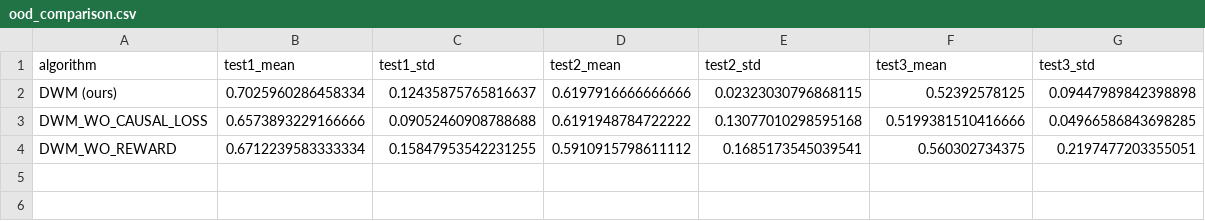
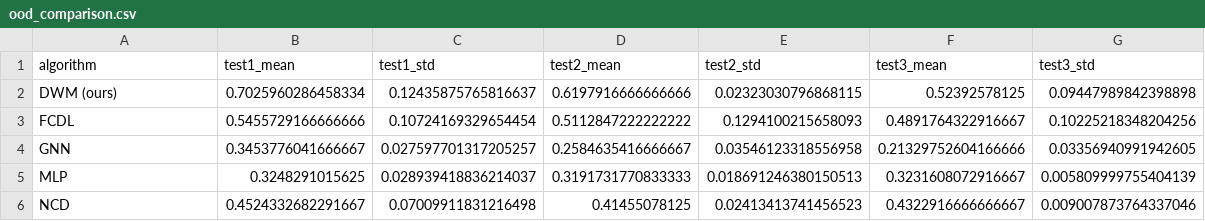
Before and after one commit to zhiyu-zhao-ucas/dwm, a CSV file: result/csv/ood_comparison.csv, drawn as a sheet; removed rows and columns are numbered as before the commit, all else as after; the diff names each change by its address in the sheet, - before the commit and + after, or states it on an @@ line.

```diff
--- a/result/csv/ood_comparison.csv
+++ b/result/csv/ood_comparison.csv
-row 3: DWM_WO_CAUSAL_LOSS | 0.6573893229166666 | 0.09052460908788688 | 0.6191948784722222 | 0.13077010298595168 | 0.5199381510416666 | 0.04966586843698285
-row 4: DWM_WO_REWARD | 0.6712239583333334 | 0.15847953542231255 | 0.5910915798611112 | 0.1685173545039541 | 0.560302734375 | 0.2197477203355051
+row 3: FCDL | 0.5455729166666666 | 0.10724169329654454 | 0.5112847222222222 | 0.1294100215658093 | 0.4891764322916667 | 0.10225218348204256
+row 4: GNN | 0.3453776041666667 | 0.027597701317205257 | 0.2584635416666667 | 0.03546123318556958 | 0.21329752604166666 | 0.03356940991942605
+row 5: MLP | 0.3248291015625 | 0.028939418836214037 | 0.3191731770833333 | 0.018691246380150513 | 0.3231608072916667 | 0.005809999755404139
+row 6: NCD | 0.4524332682291667 | 0.07009911831216498 | 0.41455078125 | 0.02413413741456523 | 0.4322916666666667 | 0.009007873764337046
```
Also changed, not shown: 18 other files.
